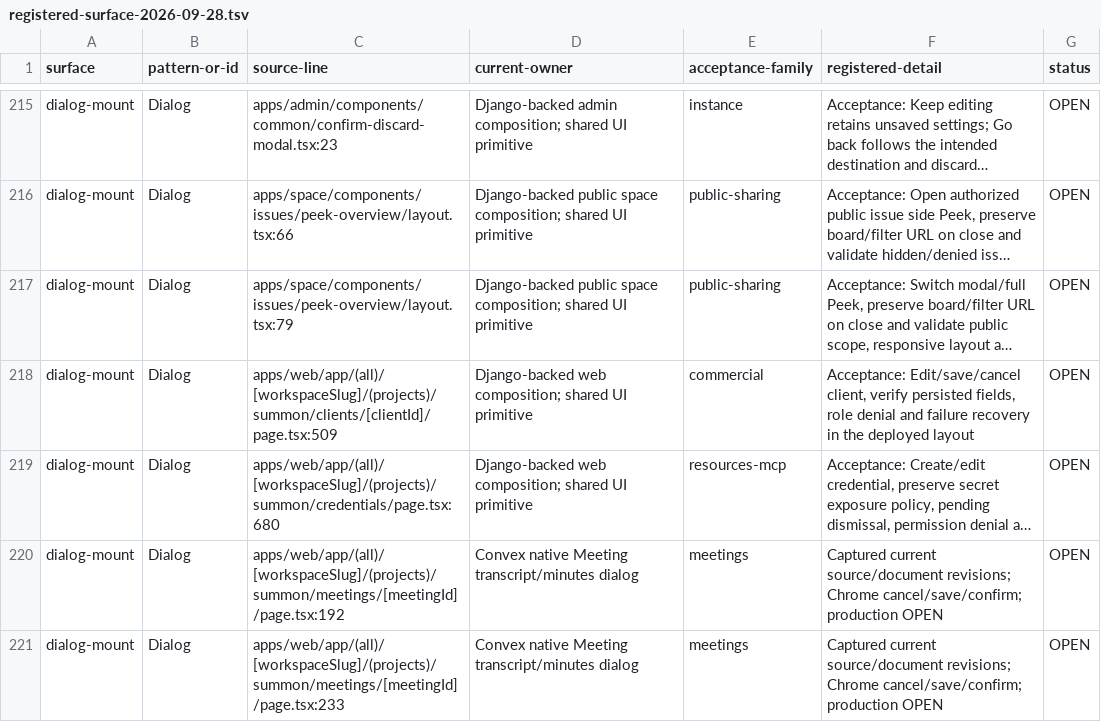
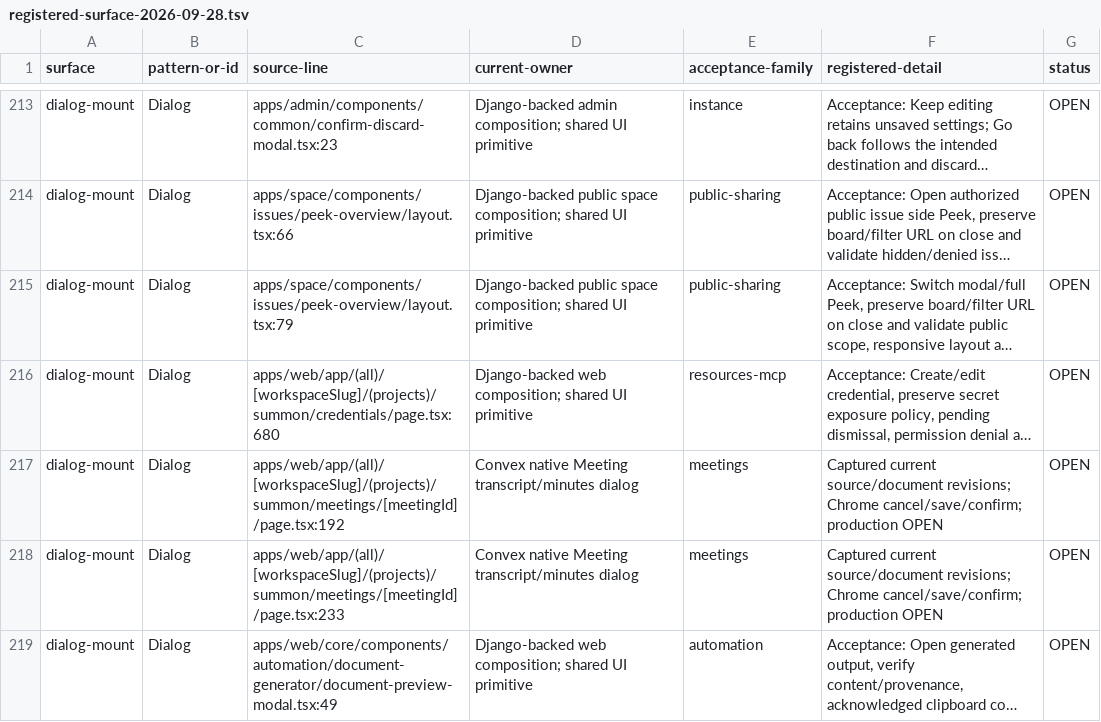
Before and after one commit to withsummon/summon-core-system, a TSV file: docs/migrations/convex/registered-surface-2026-09-28.tsv, drawn as a sheet; only a part is shown, gaps mark what is left out; the shorter side is filled out with more unchanged rows; long unchanged cells end in …; removed rows and columns are numbered as before the commit, all else as after; the diff covers the shown part only; the diff names each change by its address in the sheet, - before the commit and + after, or states it on an @@ line.

```diff
--- a/docs/migrations/convex/registered-surface-2026-09-28.tsv
+++ b/docs/migrations/convex/registered-surface-2026-09-28.tsv
-row 218: dialog-mount | Dialog | apps/web/app/(all)/[workspaceSlug]/(projects)/summon/clients/[clientId]/page.tsx:509 | Django-backed web composition; shared UI primitive | commercial | Acceptance: Edit/save/cancel client, verify persisted fields, role denial and failure recovery in the deployed layout | OPEN
```
Also changed, not shown: 3 added rows, 4 removed rows and 43 edited cells elsewhere in this file, docs/migrations/convex/registered-native-surface-2026-09-28.tsv, 6 other files.
